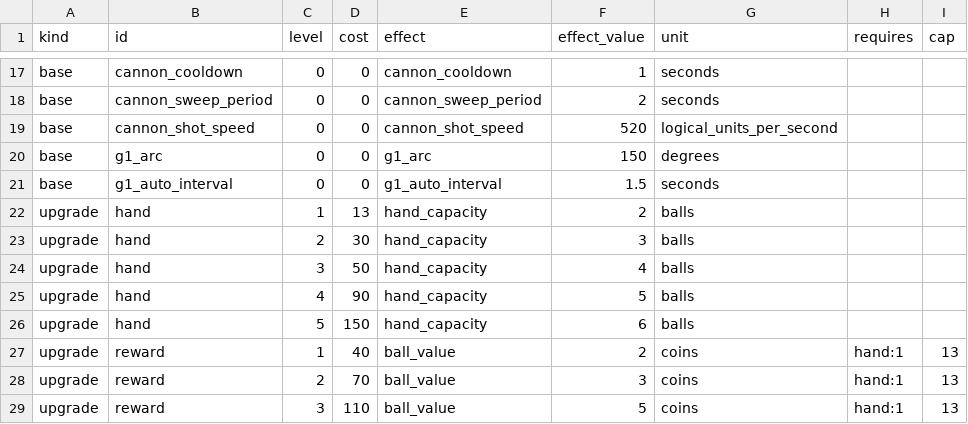
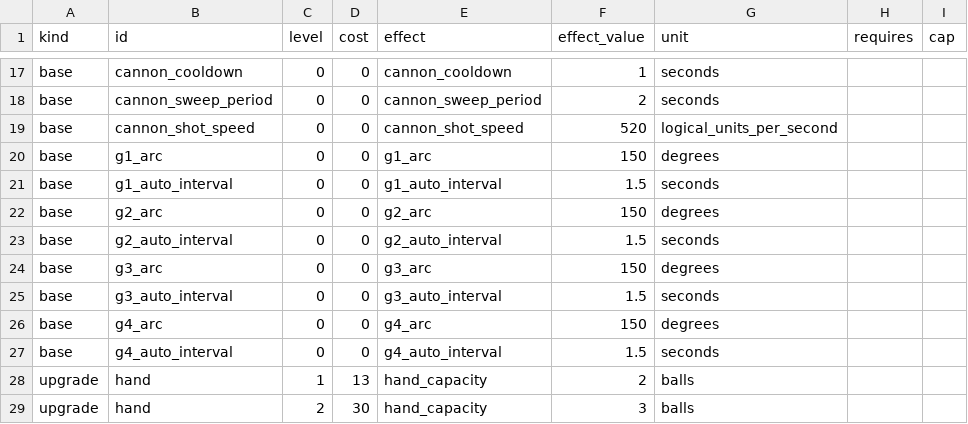
Before and after one commit to migdlp/incremental_hole_game, a CSV file: docs/balance.csv, drawn as a sheet; only a part is shown, gaps mark what is left out; the shorter side is filled out with more unchanged rows; the diff names each change by its address in the sheet, - before the commit and + after, or states it on an @@ line.

```diff
--- a/docs/balance.csv
+++ b/docs/balance.csv
+row 22: base | g2_arc | 0 | 0 | g2_arc | 150 | degrees
+row 23: base | g2_auto_interval | 0 | 0 | g2_auto_interval | 1.5 | seconds
+row 24: base | g3_arc | 0 | 0 | g3_arc | 150 | degrees
+row 25: base | g3_auto_interval | 0 | 0 | g3_auto_interval | 1.5 | seconds
+row 26: base | g4_arc | 0 | 0 | g4_arc | 150 | degrees
+row 27: base | g4_auto_interval | 0 | 0 | g4_auto_interval | 1.5 | seconds
```
Also changed, not shown: 4 other files.
